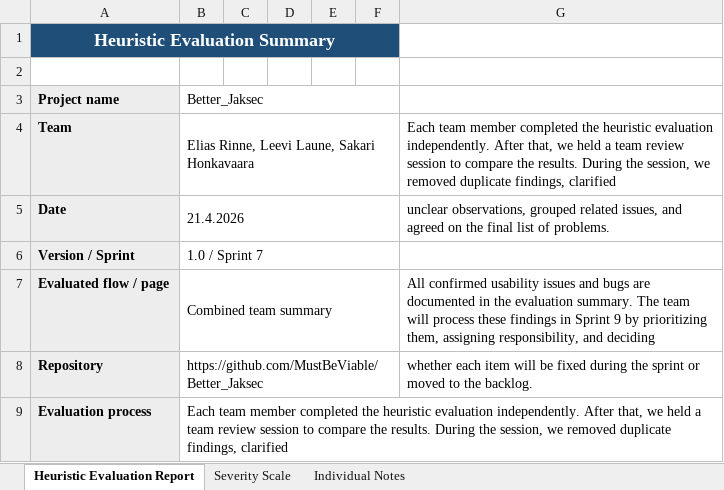
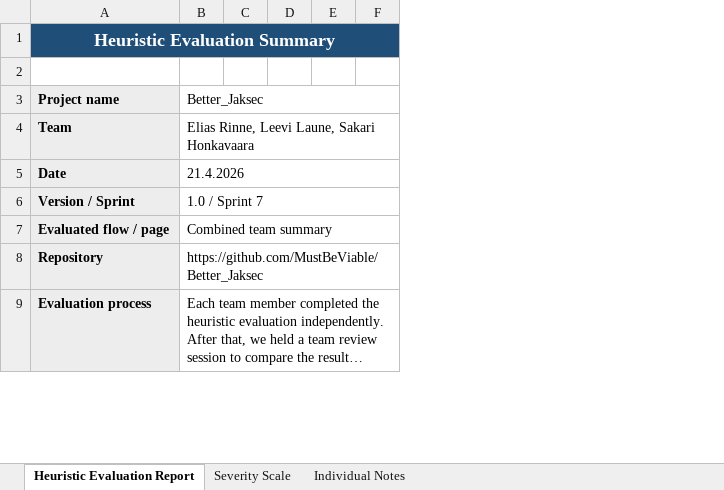
Before and after one commit to MustBeViable/Better_Jaksec, an Excel workbook: Documents/tests_and_quality/heuristic_test/heuristic_evaluation_summary_better_jaksec.xlsx, sheet Heuristic Evaluation Report, drawn as a sheet; only a part is shown; long unchanged cells end in …; values as stored, in another font and other column widths than the file's, no borders; charts and pictures not drawn; the diff names each change by its address in the sheet, - before the commit and + after, or states it on an @@ line.

Commit message:
update heuristic test summary pdf and xlsx

```diff
--- a/Documents/tests_and_quality/heuristic_test/heuristic_evaluation_summary_better_jaksec.xlsx (sheet Heuristic Evaluation Report)
+++ b/Documents/tests_and_quality/heuristic_test/heuristic_evaluation_summary_better_jaksec.xlsx (sheet Heuristic Evaluation Report)
-column G, rows 4-8: Each team member completed the heuristic evaluation independently. After that, we held a team review session to compare the results. During the session, we removed duplicate findings, clarified | unclear observations, grouped related issues, and agreed on the final list of problems. |  | All confirmed usability issues and bugs are documented in the evaluation summary. The team will process these findings in Sprint 9 by prioritizing them, assigning responsibility, and deciding | whether each item will be fixed during the sprint or moved to the backlog.
```
Also changed, not shown: 1 other file.
